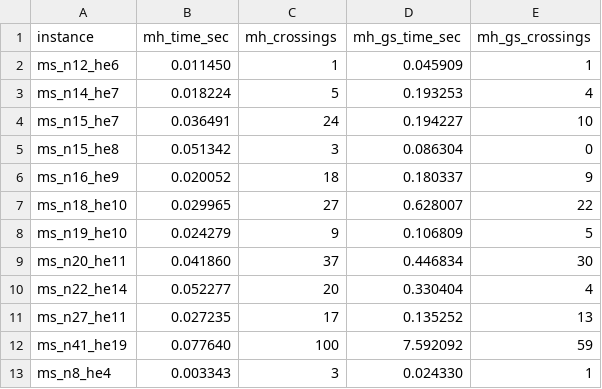
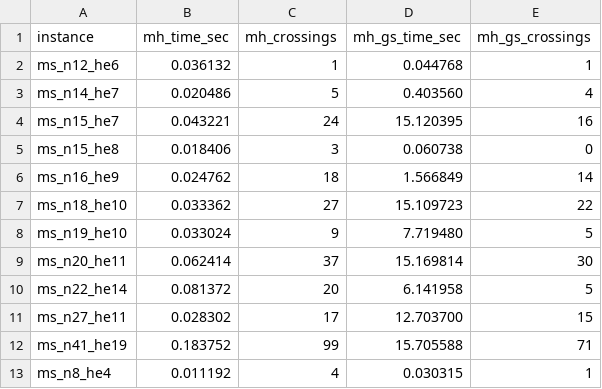
Before and after one commit to javiersanandres/Matrix-Harris-app, a CSV file: hypergraph_logic/src/implementationAnalysis/benchmarkAnalysis/results_benchmark.csv, drawn as a sheet; only a part is shown; the diff covers the shown part only.

```diff
--- a/hypergraph_logic/src/implementationAnalysis/benchmarkAnalysis/results_benchmark.csv
+++ b/hypergraph_logic/src/implementationAnalysis/benchmarkAnalysis/results_benchmark.csv
@@ -1,13 +1,13 @@
 instance;mh_time_sec;mh_crossings;mh_gs_time_sec;mh_gs_crossings
-ms_n12_he6;0.011450;1;0.045909;1
-ms_n14_he7;0.018224;5;0.193253;4
-ms_n15_he7;0.036491;24;0.194227;10
-ms_n15_he8;0.051342;3;0.086304;0
-ms_n16_he9;0.020052;18;0.180337;9
-ms_n18_he10;0.029965;27;0.628007;22
-ms_n19_he10;0.024279;9;0.106809;5
-ms_n20_he11;0.041860;37;0.446834;30
-ms_n22_he14;0.052277;20;0.330404;4
-ms_n27_he11;0.027235;17;0.135252;13
-ms_n41_he19;0.077640;100;7.592092;59
-ms_n8_he4;0.003343;3;0.024330;1
+ms_n12_he6;0.036132;1;0.044768;1
+ms_n14_he7;0.020486;5;0.403560;4
+ms_n15_he7;0.043221;24;15.120395;16
+ms_n15_he8;0.018406;3;0.060738;0
+ms_n16_he9;0.024762;18;1.566849;14
+ms_n18_he10;0.033362;27;15.109723;22
+ms_n19_he10;0.033024;9;7.719480;5
+ms_n20_he11;0.062414;37;15.169814;30
+ms_n22_he14;0.081372;20;6.141958;5
+ms_n27_he11;0.028302;17;12.703700;15
+ms_n41_he19;0.183752;99;15.705588;71
+ms_n8_he4;0.011192;4;0.030315;1
```
Also changed, not shown: 11 edited cells elsewhere in this file, hypergraph_logic/src/implementationAnalysis/horizontalOrder/results_comparison.csv, hypergraph_logic/src/implementationAnalysis/horizontalOrder/results_stress.csv, 6 other files.
